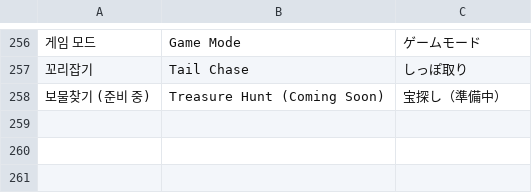
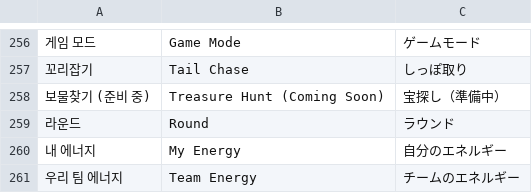
Before and after one commit to MIW-hub/CatchTheTail, a TSV file: Config/Localization/Game_Translations.tsv, drawn as a sheet; only a part is shown, gaps mark what is left out; the diff names each change by its address in the sheet, - before the commit and + after, or states it on an @@ line.

```diff
--- a/Config/Localization/Game_Translations.tsv
+++ b/Config/Localization/Game_Translations.tsv
+row 259: 라운드 | Round | ラウンド
+row 260: 내 에너지 | My Energy | 自分のエネルギー
+row 261: 우리 팀 에너지 | Team Energy | チームのエネルギー
```
Also changed, not shown: 20 other files.
